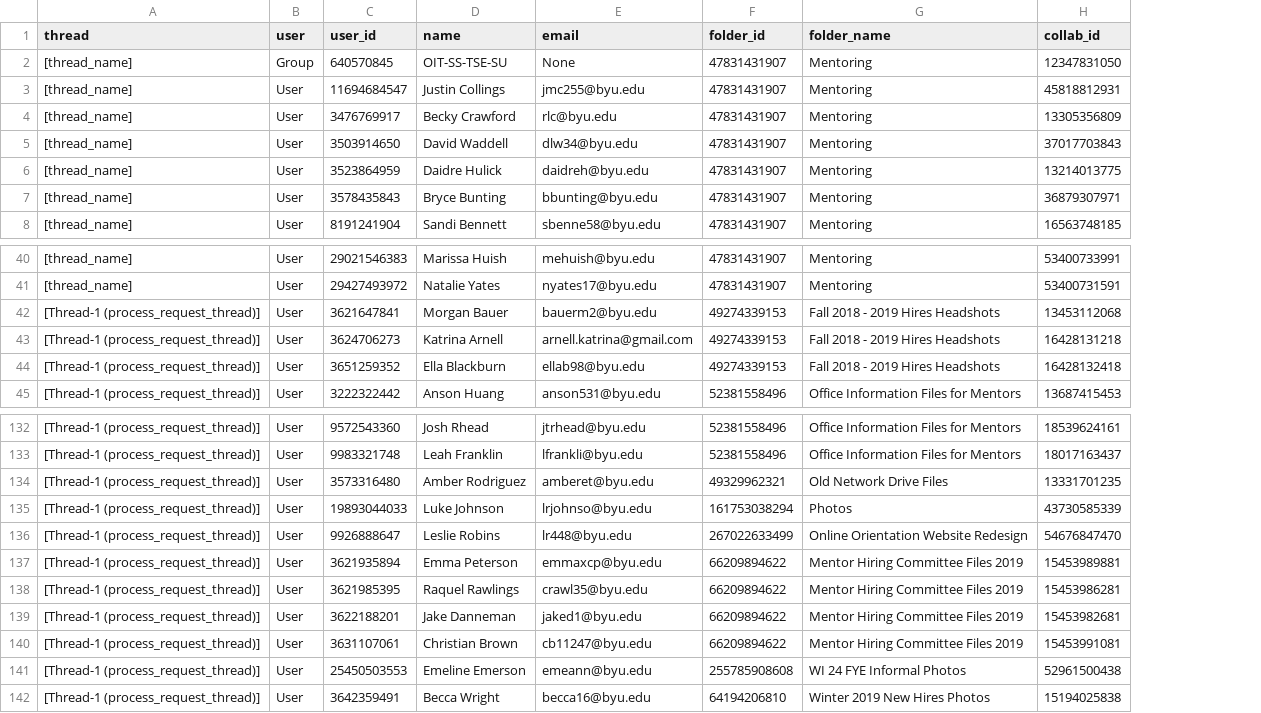
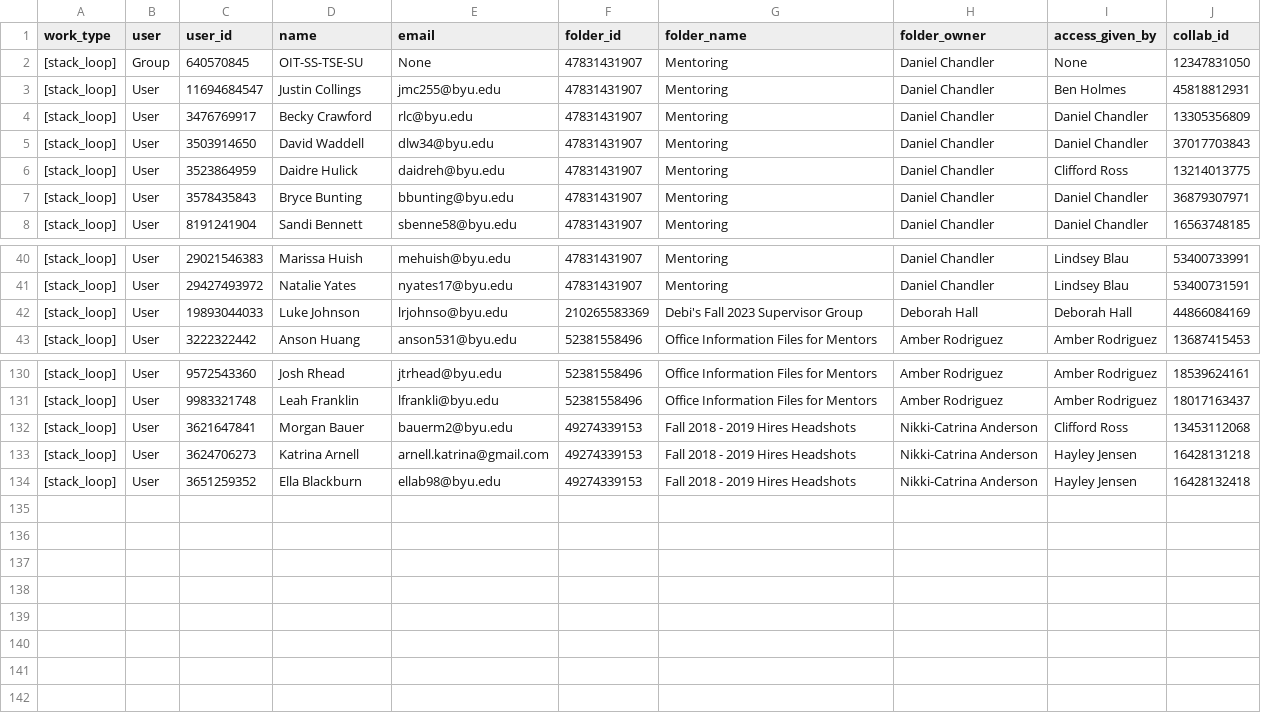
Before and after one commit to samirr2502/box_collab_management, a CSV file: result/collab/collab_Mentoring_47831431907.csv, drawn as a sheet; only a part is shown, gaps mark what is left out; removed rows and columns are numbered as before the commit, all else as after; the diff names each change by its address in the sheet, - before the commit and + after, or states it on an @@ line.

```diff
--- a/result/collab/collab_Mentoring_47831431907.csv
+++ b/result/collab/collab_Mentoring_47831431907.csv
-column A (thread), rows 2-8: all [thread_name]; rows 40-41: [thread_name] | [thread_name]; row 45: [Thread-1 (process_request_thread)]; rows 132-133: [Thread-1 (process_request_thread)] | [Thread-1 (process_request_thread)]
+column A (work_type), rows 2-8: all [stack_loop]; rows 40-41: [stack_loop] | [stack_loop]; row 43: [stack_loop]; rows 130-131: [stack_loop] | [stack_loop]
+column H (folder_owner), rows 2-8: all Daniel Chandler; rows 40-41: Daniel Chandler | Daniel Chandler; row 43: Amber Rodriguez; rows 130-131: Amber Rodriguez | Amber Rodriguez
+column I (access_given_by), rows 2-8: None | Ben Holmes | Daniel Chandler | Daniel Chandler | Clifford Ross | Daniel Chandler | Daniel Chandler; rows 40-41: Lindsey Blau | Lindsey Blau; row 43: Amber Rodriguez; rows 130-131: Amber Rodriguez | Amber Rodriguez
+row 42: [stack_loop] | User | 19893044033 | Luke Johnson | lrjohnso@byu.edu | 210265583369 | Debi's Fall 2023 Supervisor Group | Deborah Hall | Deborah Hall | 44866084169
-row 134: [Thread-1 (process_request_thread)] | User | 3573316480 | Amber Rodriguez | amberet@byu.edu | 49329962321 | Old Network Drive Files | 13331701235
-row 135: [Thread-1 (process_request_thread)] | User | 19893044033 | Luke Johnson | lrjohnso@byu.edu | 161753038294 | Photos | 43730585339
-row 136: [Thread-1 (process_request_thread)] | User | 9926888647 | Leslie Robins | lr448@byu.edu | 267022633499 | Online Orientation Website Redesign | 54676847470
-row 137: [Thread-1 (process_request_thread)] | User | 3621935894 | Emma Peterson | emmaxcp@byu.edu | 66209894622 | Mentor Hiring Committee Files 2019 | 15453989881
-row 138: [Thread-1 (process_request_thread)] | User | 3621985395 | Raquel Rawlings | crawl35@byu.edu | 66209894622 | Mentor Hiring Committee Files 2019 | 15453986281
-row 139: [Thread-1 (process_request_thread)] | User | 3622188201 | Jake Danneman | jaked1@byu.edu | 66209894622 | Mentor Hiring Committee Files 2019 | 15453982681
-row 140: [Thread-1 (process_request_thread)] | User | 3631107061 | Christian Brown | cb11247@byu.edu | 66209894622 | Mentor Hiring Committee Files 2019 | 15453991081
-row 141: [Thread-1 (process_request_thread)] | User | 25450503553 | Emeline Emerson | emeann@byu.edu | 255785908608 | WI 24 FYE Informal Photos | 52961500438
-row 142: [Thread-1 (process_request_thread)] | User | 3642359491 | Becca Wright | becca16@byu.edu | 64194206810 | Winter 2019 New Hires Photos | 15194025838
@@ row 42 moved to row 132: [stack_loop] @@
@@ row 43 moved to row 133: [stack_loop] @@
@@ row 44 moved to row 134: [stack_loop] @@
```
Also changed, not shown: result/collab/collab_Test_collabs_314801509226.csv, 4 other files.
